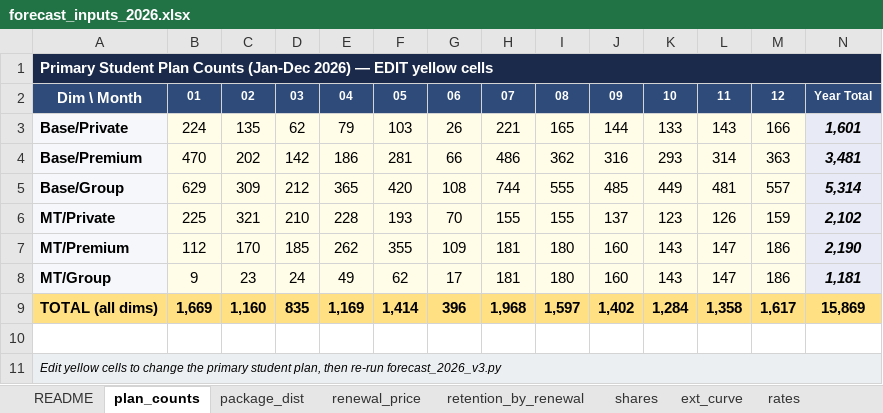
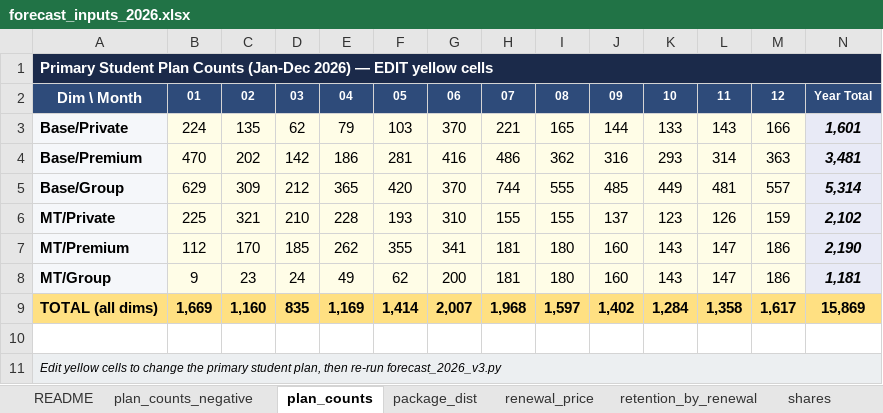
Before and after one commit to danilazhilnikovpbi/claude-outputs, an Excel workbook: forecast_inputs_2026.xlsx, sheet plan_counts, drawn as a sheet; values as stored, in another font and other column widths than the file's, no borders; the diff names each change by its address in the sheet, - before the commit and + after, or states it on an @@ line.

```diff
--- a/forecast_inputs_2026.xlsx (sheet plan_counts)
+++ b/forecast_inputs_2026.xlsx (sheet plan_counts)
+sheet tab: plan_counts_negative
-G3: 26
+G3: 370
-G4: 66
+G4: 416
-G5: 108
+G5: 370
-G6: 70
+G6: 310
-G7: 109
+G7: 341
-G8: 17
+G8: 200
-G9: 396
+G9: 2,007
```
Also changed, not shown: 1 other file.
